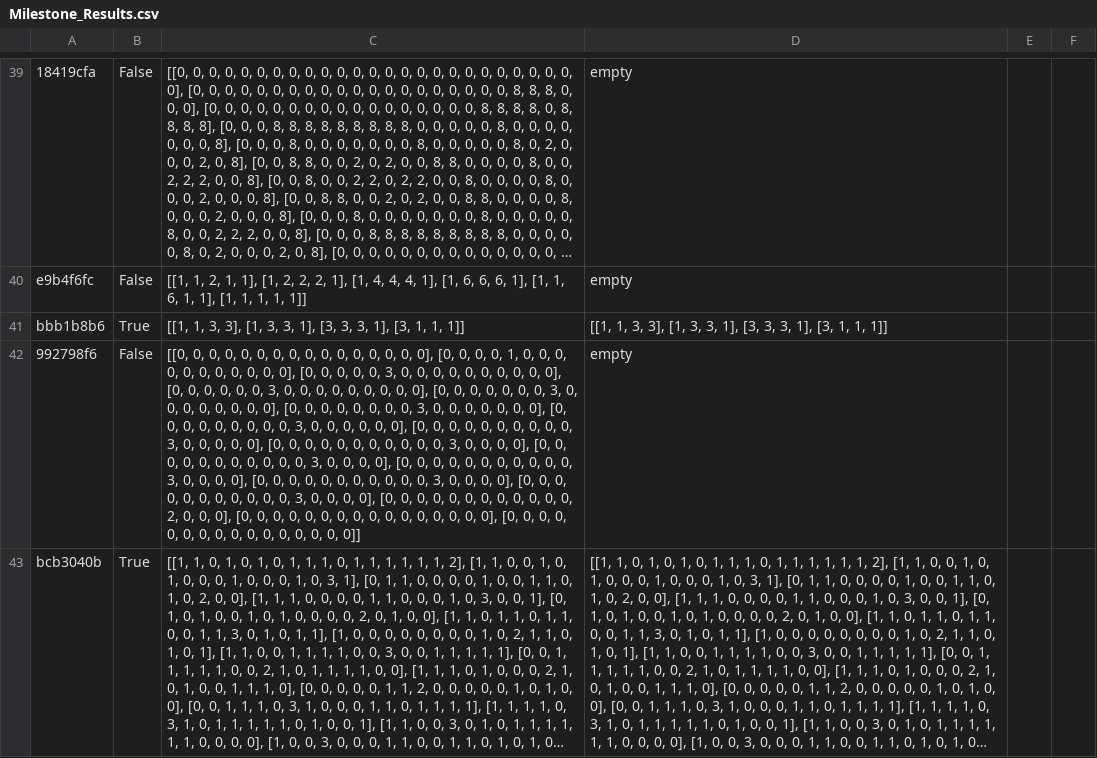
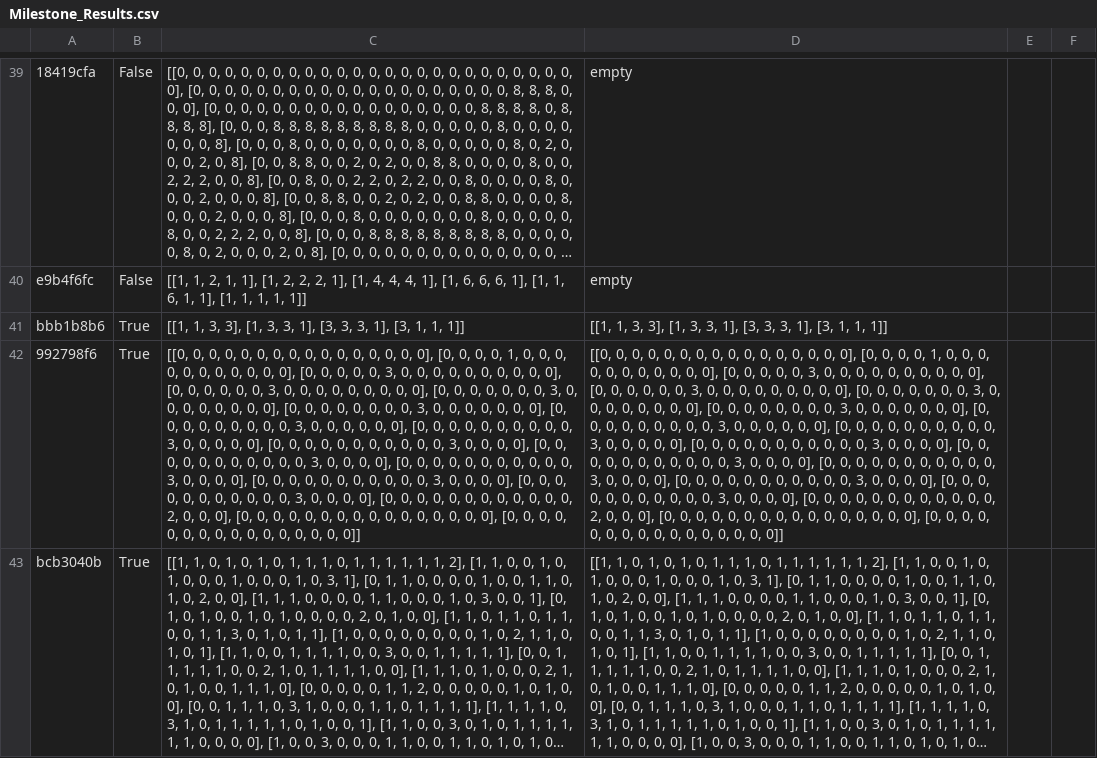
Before and after one commit to kenfus/KBAI, a CSV file: Milestone_Results.csv, drawn as a sheet; only a part is shown, gaps mark what is left out; long unchanged cells end in …; the diff covers the shown part only; the diff names each change by its address in the sheet, - before the commit and + after, or states it on an @@ line.

```diff
--- a/Milestone_Results.csv
+++ b/Milestone_Results.csv
-B42: False
+B42: True
-D42: empty
+D42: [[0, 0, 0, 0, 0, 0, 0, 0, 0, 0, 0, 0, 0, 0, 0, 0], [0, 0, 0, 0, 1, 0, 0, 0, 0, 0, 0, 0, 0, 0, 0, 0], [0, 0, 0, 0, 0, 3, 0, 0, 0, 0, 0, 0, 0, 0, 0, 0], [0, 0, 0, 0, 0, 0, 3, 0, 0, 0, 0, 0, 0, 0, 0, 0], [0, 0, 0, 0, 0, 0, 0, 3, 0, 0, 0, 0, 0, 0, 0, 0], [0, 0, 0, 0, 0, 0, 0, 0, 3, 0, 0, 0, 0, 0, 0, 0], [0, 0, 0, 0, 0, 0, 0, 0, 0, 3, 0, 0, 0, 0, 0, 0], [0, 0, 0, 0, 0, 0, 0, 0, 0, 0, 3, 0, 0, 0, 0, 0], [0, 0, 0, 0, 0, 0, 0, 0, 0, 0, 0, 3, 0, 0, 0, 0], [0, 0, 0, 0, 0, 0, 0, 0, 0, 0, 0, 3, 0, 0, 0, 0], [0, 0, 0, 0, 0, 0, 0, 0, 0, 0, 0, 3, 0, 0, 0, 0], [0, 0, 0, 0, 0, 0, 0, 0, 0, 0, 0, 3, 0, 0, 0, 0], [0, 0, 0, 0, 0, 0, 0, 0, 0, 0, 0, 3, 0, 0, 0, 0], [0, 0, 0, 0, 0, 0, 0, 0, 0, 0, 0, 0, 2, 0, 0, 0], [0, 0, 0, 0, 0, 0, 0, 0, 0, 0, 0, 0, 0, 0, 0, 0], [0, 0, 0, 0, 0, 0, 0, 0, 0, 0, 0, 0, 0, 0, 0, 0]]
```
Also changed, not shown: 8 edited cells elsewhere in this file, 2 other files.
